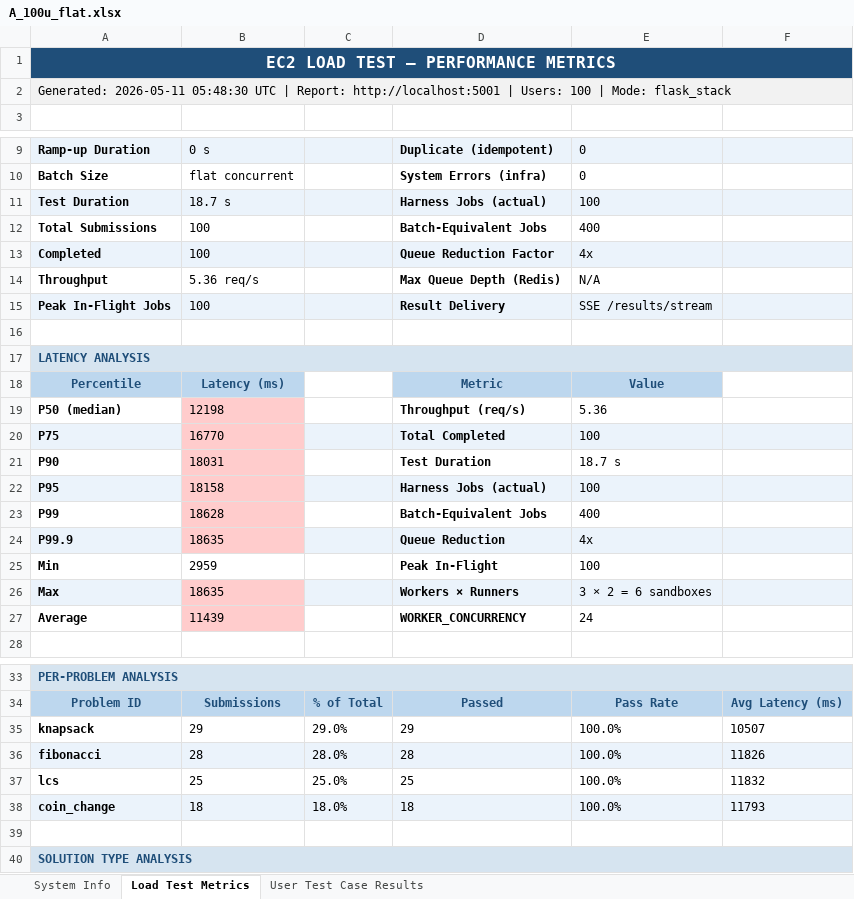
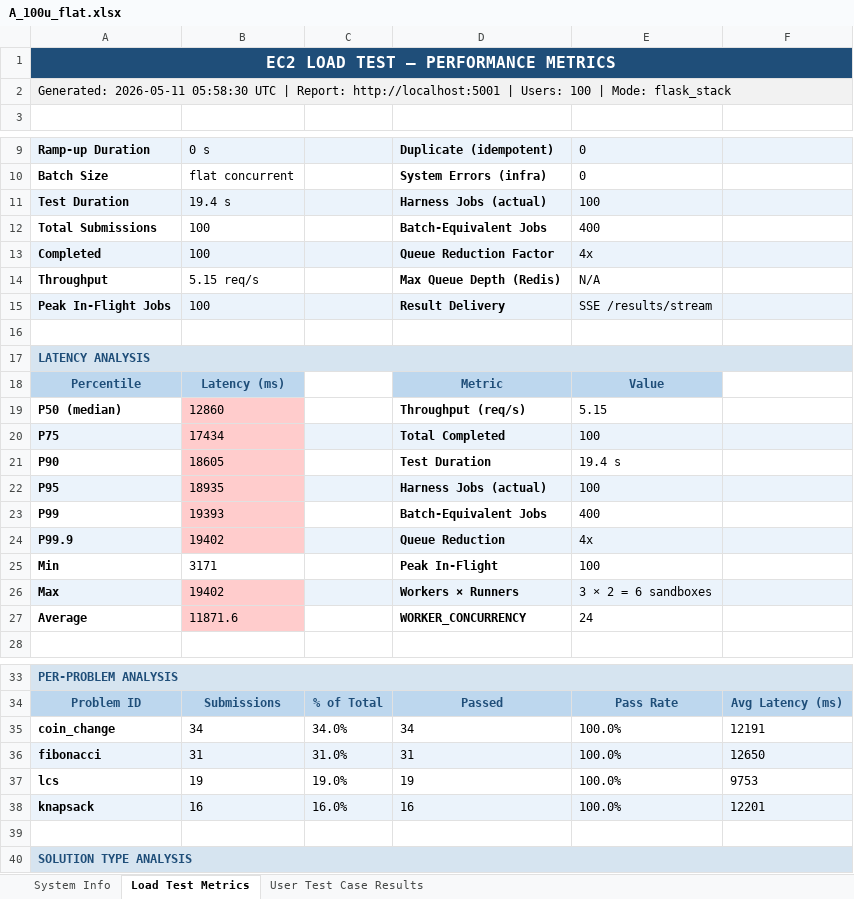
Before and after one commit to KurvaAkhileshkumar/Judge_0, an Excel workbook: A_100u_flat.xlsx, sheet Load Test Metrics, drawn as a sheet; only a part is shown, gaps mark what is left out; values as stored, in another font and other column widths than the file's, no borders; removed rows and columns are numbered as before the commit, all else as after; the diff names each change by its address in the sheet, - before the commit and + after, or states it on an @@ line.

Commit message:
Add 100-user flat load test reports

```diff
--- a/A_100u_flat.xlsx (sheet Load Test Metrics)
+++ b/A_100u_flat.xlsx (sheet Load Test Metrics)
-A2: Generated: 2026-05-11 05:48:30 UTC |…
+A2: Generated: 2026-05-11 05:58:30 UTC |…
-B11: 18.7 s
+B11: 19.4 s
-B14: 5.36 req/s
+B14: 5.15 req/s
-B19: 12198
+B19: 12860
-E19: 5.36
+E19: 5.15
-B20: 16770
+B20: 17434
-B21: 18031
+B21: 18605
-E21: 18.7 s
+E21: 19.4 s
-B22: 18158
+B22: 18935
-B23: 18628
+B23: 19393
-B24: 18635
+B24: 19402
-B25: 2959
+B25: 3171
-B26: 18635
+B26: 19402
-B27: 11439
+B27: 11871.6
-row 35: knapsack | 29 | 29.0% | 29 | 100.0% | 10507
+row 35: coin_change | 34 | 34.0% | 34 | 100.0% | 12191
-B36: 28
+B36: 31
-C36: 28.0%
+C36: 31.0%
-D36: 28
+D36: 31
-F36: 11826
+F36: 12650
-B37: 25
+B37: 19
-C37: 25.0%
+C37: 19.0%
-D37: 25
+D37: 19
-F37: 11832
+F37: 9753
-row 38: coin_change | 18 | 18.0% | 18 | 100.0% | 11793
+row 38: knapsack | 16 | 16.0% | 16 | 100.0% | 12201
```
Also changed, not shown: sheet User Test Case Results, sheet System Info, 1 other file.
